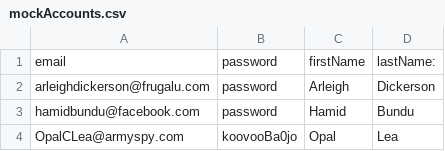
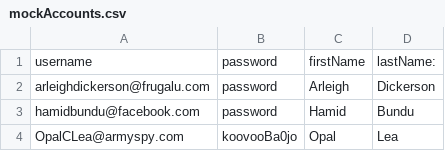
Before and after one commit to ProjectBL/bleulace, a CSV file: src/main/resources/META-INF/csv/mockAccounts.csv, drawn as a sheet; only a part is shown.

```diff
--- a/src/main/resources/META-INF/csv/mockAccounts.csv
+++ b/src/main/resources/META-INF/csv/mockAccounts.csv
@@ -1,2 +1,2 @@
-email,password,firstName,lastName:
+username,password,firstName,lastName:
 arleighdickerson@frugalu.com,password,Arleigh,Dickerson
```
Also changed, not shown: 12 other files.
